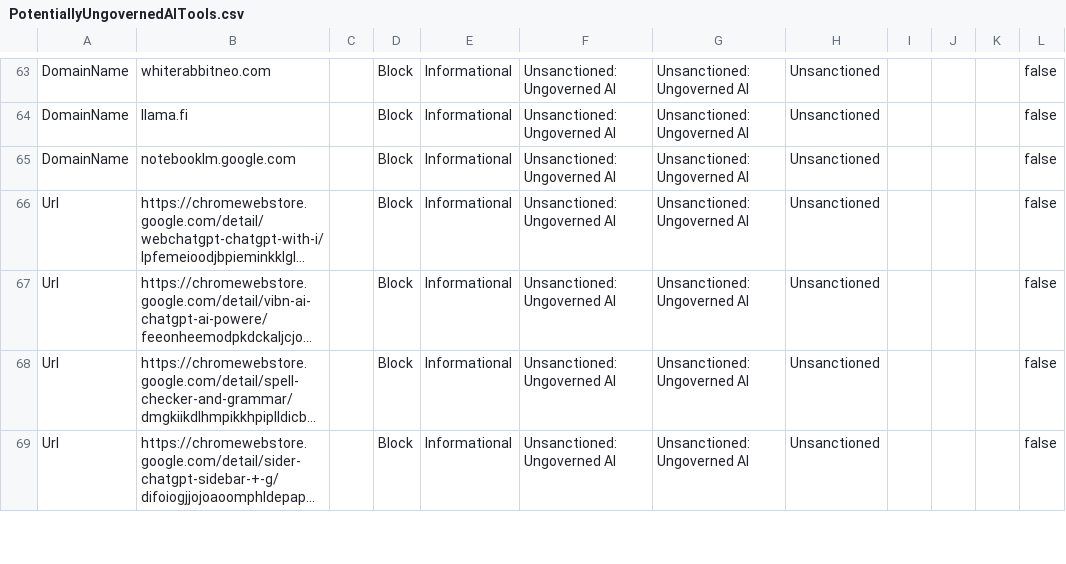
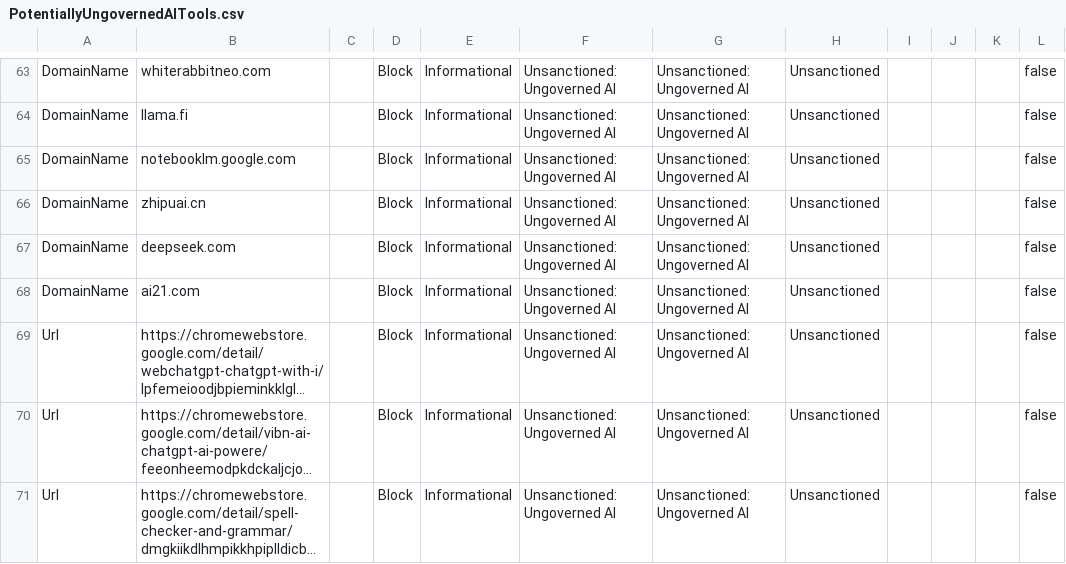
Before and after one commit to jkerai1/SoftwareCertificates, a CSV file: Bulk-IOC-CSVs/PotentiallyUngovernedAITools.csv, drawn as a sheet; only a part is shown, gaps mark what is left out; the shorter side is filled out with more unchanged rows; long unchanged cells end in …; the diff names each change by its address in the sheet, - before the commit and + after, or states it on an @@ line.

Commit message:
Update PotentiallyUngovernedAITools.csv

```diff
--- a/Bulk-IOC-CSVs/PotentiallyUngovernedAITools.csv
+++ b/Bulk-IOC-CSVs/PotentiallyUngovernedAITools.csv
+row 66: DomainName | zhipuai.cn |  | Block | Informational | Unsanctioned: Ungoverned AI | Unsanctioned: Ungoverned AI | Unsanctioned |  |  |  | false
+row 67: DomainName | deepseek.com |  | Block | Informational | Unsanctioned: Ungoverned AI | Unsanctioned: Ungoverned AI | Unsanctioned |  |  |  | false
+row 68: DomainName | ai21.com |  | Block | Informational | Unsanctioned: Ungoverned AI | Unsanctioned: Ungoverned AI | Unsanctioned |  |  |  | false
```
